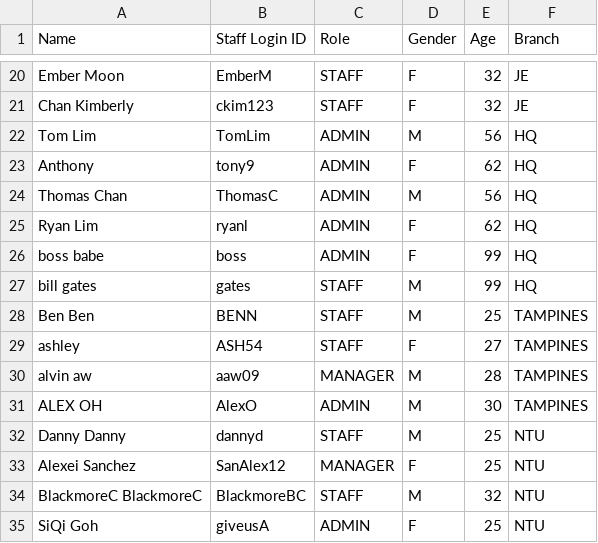
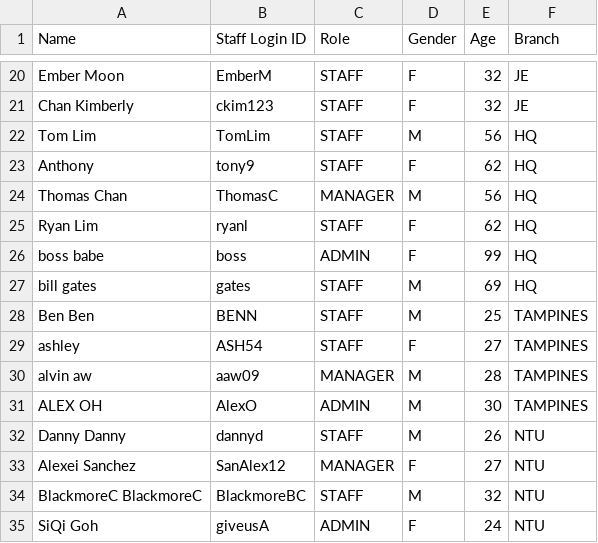
Before and after one commit to Theawmaster/2002_FOMS_AY23-24-S2-, a CSV file: FOMS/src/utilities/data/staff_list.csv, drawn as a sheet; only a part is shown, gaps mark what is left out.

```diff
--- a/FOMS/src/utilities/data/staff_list.csv
+++ b/FOMS/src/utilities/data/staff_list.csv
@@ -21,8 +21,8 @@ Ember Moon,EmberM,STAFF,F,32,JE
 Chan Kimberly,ckim123,STAFF,F,32,JE
-Tom Lim,TomLim,ADMIN,M,56,HQ
-Anthony,tony9,ADMIN,F,62,HQ
-Thomas Chan,ThomasC,ADMIN,M,56,HQ
-Ryan Lim,ryanl,ADMIN,F,62,HQ
+Tom Lim,TomLim,STAFF,M,56,HQ
+Anthony,tony9,STAFF,F,62,HQ
+Thomas Chan,ThomasC,MANAGER,M,56,HQ
+Ryan Lim,ryanl,STAFF,F,62,HQ
 boss babe,boss,ADMIN,F,99,HQ
-bill gates,gates,STAFF,M,99,HQ
+bill gates,gates,STAFF,M,69,HQ
 Ben Ben,BENN,STAFF,M,25,TAMPINES
@@ -31,5 +31,5 @@ alvin aw,aaw09,MANAGER,M,28,TAMPINES
 ALEX OH,AlexO,ADMIN,M,30,TAMPINES
-Danny Danny,dannyd,STAFF,M,25,NTU
-Alexei Sanchez,SanAlex12,MANAGER,F,25,NTU
+Danny Danny,dannyd,STAFF,M,26,NTU
+Alexei Sanchez,SanAlex12,MANAGER,F,27,NTU
 BlackmoreC BlackmoreC,BlackmoreBC,STAFF,M,32,NTU
-SiQi Goh,giveusA,ADMIN,F,25,NTU
+SiQi Goh,giveusA,ADMIN,F,24,NTU
```
Also changed, not shown: 6 other files.
